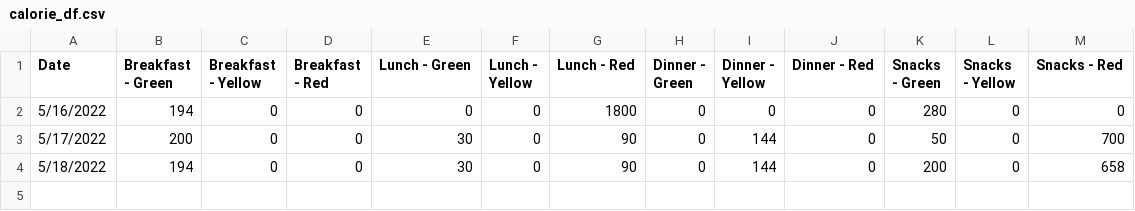
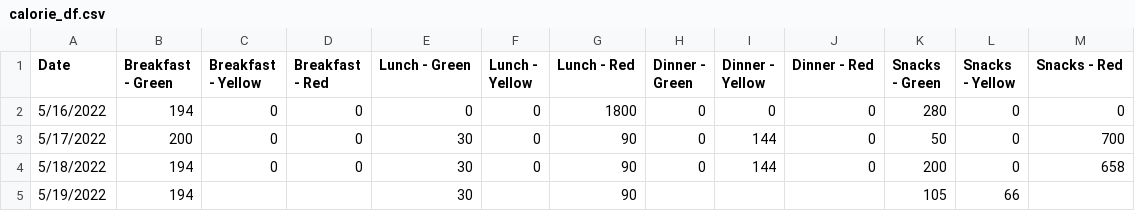
Before and after one commit to akstl1/Calorie-Tracker, a CSV file: calorie_df.csv, drawn as a sheet; the diff names each change by its address in the sheet, - before the commit and + after, or states it on an @@ line.

```diff
--- a/calorie_df.csv
+++ b/calorie_df.csv
+row 5: 5/19/2022 | 194 |  |  | 30 |  | 90 |  |  |  | 105 | 66
```
Also changed, not shown: 3 other files.
